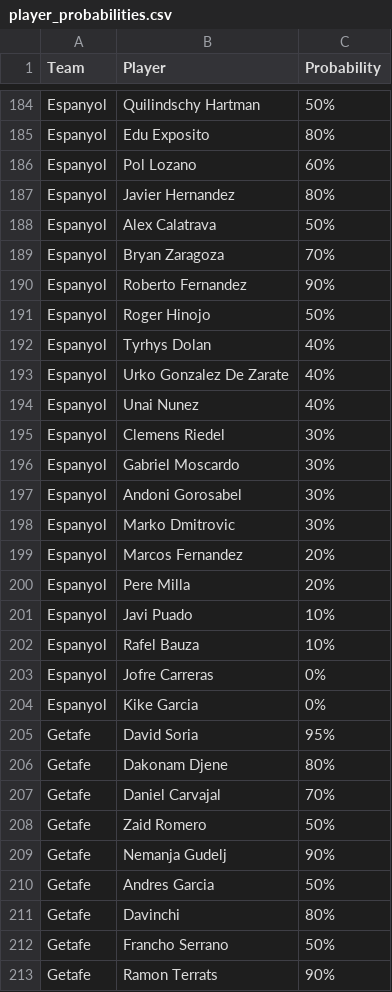
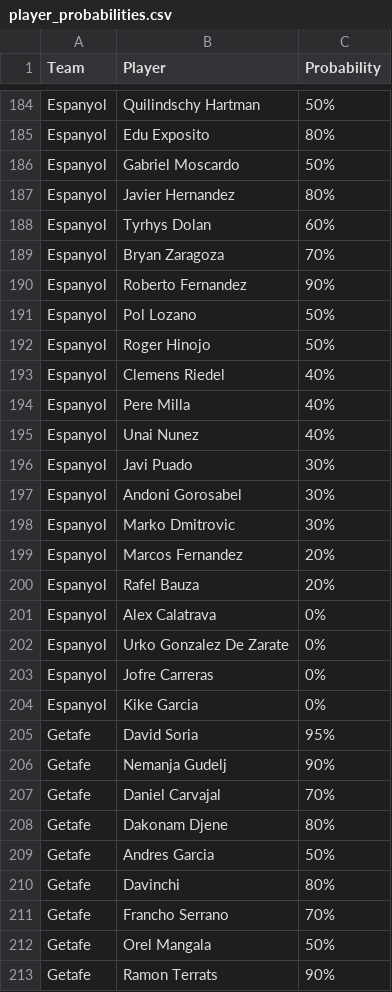
Before and after one commit to nilcrespo/BiwengerBot, a CSV file: csvs/others/player_probabilities.csv, drawn as a sheet; only a part is shown, gaps mark what is left out; the diff covers the shown part only.

```diff
--- a/csvs/others/player_probabilities.csv
+++ b/csvs/others/player_probabilities.csv
@@ -185,13 +185,13 @@ Espanyol,Quilindschy Hartman,50%
 Espanyol,Edu Exposito,80%
-Espanyol,Pol Lozano,60%
+Espanyol,Gabriel Moscardo,50%
 Espanyol,Javier Hernandez,80%
-Espanyol,Alex Calatrava,50%
+Espanyol,Tyrhys Dolan,60%
 Espanyol,Bryan Zaragoza,70%
 Espanyol,Roberto Fernandez,90%
+Espanyol,Pol Lozano,50%
 Espanyol,Roger Hinojo,50%
-Espanyol,Tyrhys Dolan,40%
-Espanyol,Urko Gonzalez De Zarate,40%
+Espanyol,Clemens Riedel,40%
+Espanyol,Pere Milla,40%
 Espanyol,Unai Nunez,40%
-Espanyol,Clemens Riedel,30%
-Espanyol,Gabriel Moscardo,30%
+Espanyol,Javi Puado,30%
 Espanyol,Andoni Gorosabel,30%
@@ -199,5 +199,5 @@ Espanyol,Marko Dmitrovic,30%
 Espanyol,Marcos Fernandez,20%
-Espanyol,Pere Milla,20%
-Espanyol,Javi Puado,10%
-Espanyol,Rafel Bauza,10%
+Espanyol,Rafel Bauza,20%
+Espanyol,Alex Calatrava,0%
+Espanyol,Urko Gonzalez De Zarate,0%
 Espanyol,Jofre Carreras,0%
@@ -205,9 +205,9 @@ Espanyol,Kike Garcia,0%
 Getafe,David Soria,95%
+Getafe,Nemanja Gudelj,90%
+Getafe,Daniel Carvajal,70%
 Getafe,Dakonam Djene,80%
-Getafe,Daniel Carvajal,70%
-Getafe,Zaid Romero,50%
-Getafe,Nemanja Gudelj,90%
 Getafe,Andres Garcia,50%
 Getafe,Davinchi,80%
-Getafe,Francho Serrano,50%
+Getafe,Francho Serrano,70%
+Getafe,Orel Mangala,50%
 Getafe,Ramon Terrats,90%
```
Also changed, not shown: 20 added rows, 19 removed rows, 14 moved rows and 21 edited cells elsewhere in this file.
